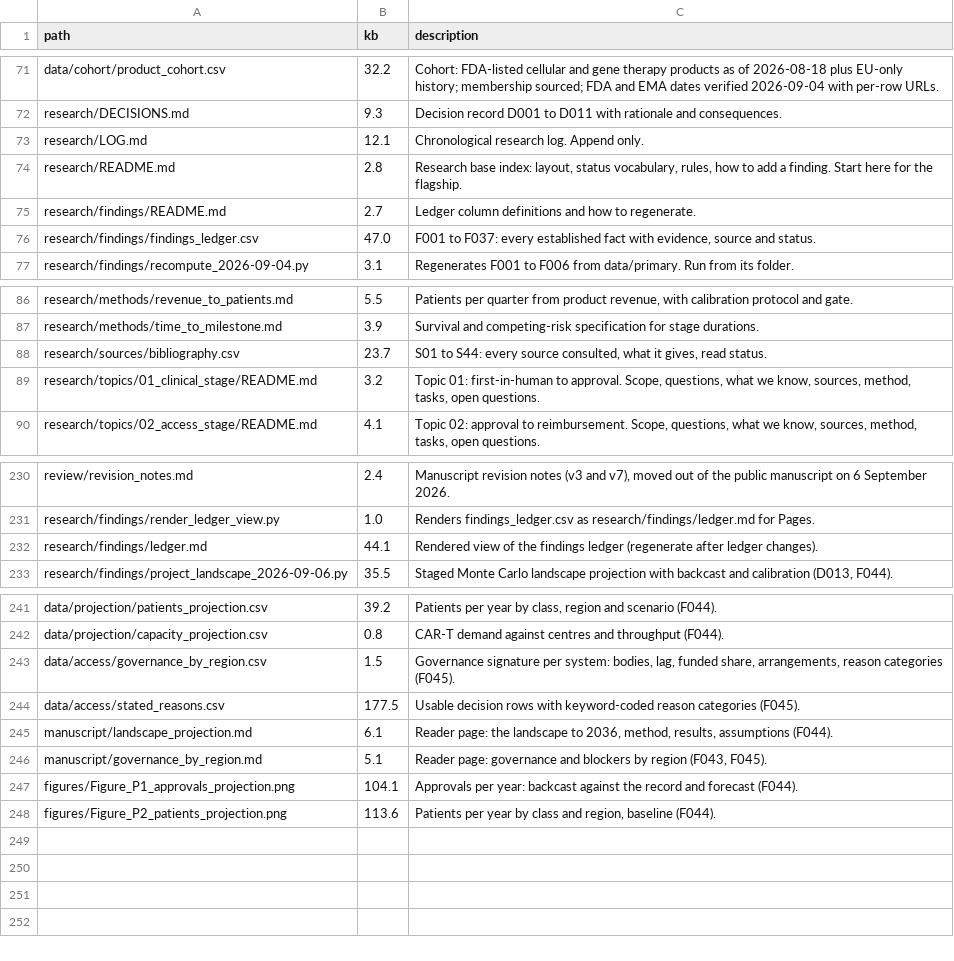
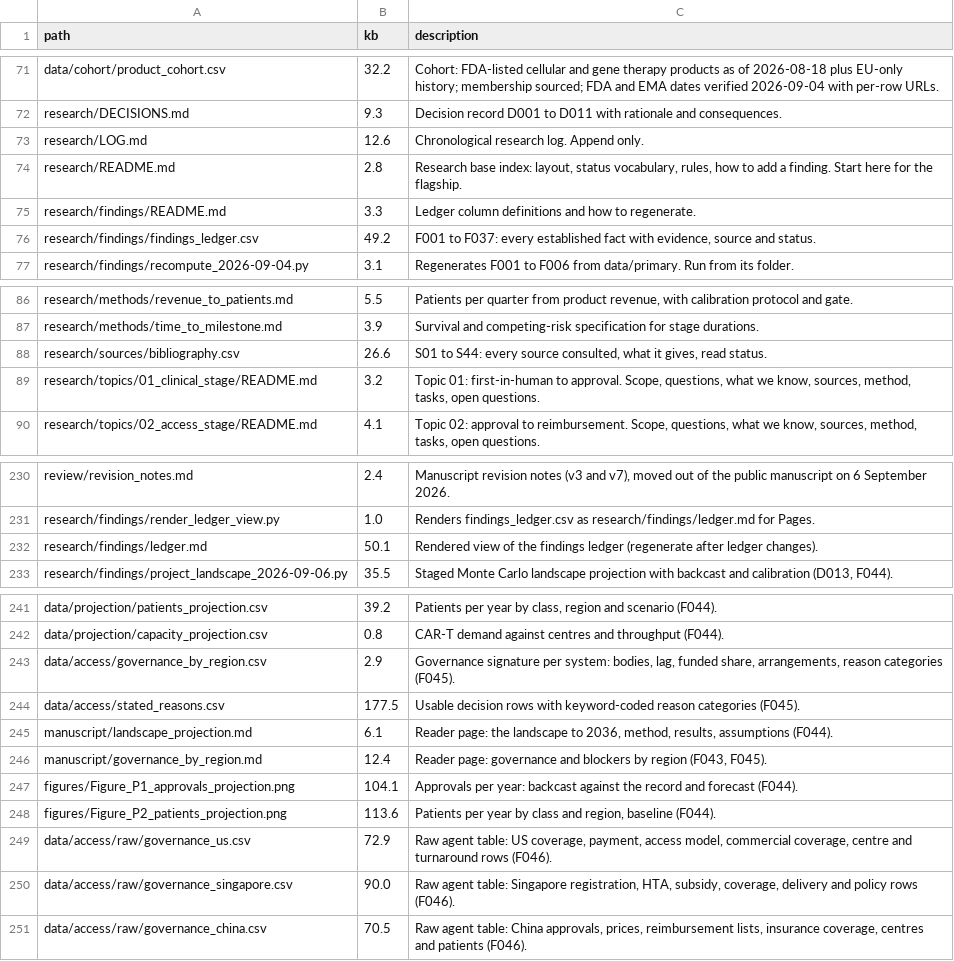
Before and after one commit to charlesyapai/5001paper, a CSV file: MANIFEST.csv, drawn as a sheet; only a part is shown, gaps mark what is left out.

```diff
--- a/MANIFEST.csv
+++ b/MANIFEST.csv
@@ -72,6 +72,6 @@ data/cohort/product_cohort.csv,32.2,Cohort: FDA-listed cellular and gene therapy
 research/DECISIONS.md,9.3,Decision record D001 to D011 with rationale and consequences.
-research/LOG.md,12.1,Chronological research log. Append only.
+research/LOG.md,12.6,Chronological research log. Append only.
 research/README.md,2.8,"Research base index: layout, status vocabulary, rules, how to add a finding. Start here for the flagship."
-research/findings/README.md,2.7,Ledger column definitions and how to regenerate.
-research/findings/findings_ledger.csv,47.0,"F001 to F037: every established fact with evidence, source and status."
+research/findings/README.md,3.3,Ledger column definitions and how to regenerate.
+research/findings/findings_ledger.csv,49.2,"F001 to F037: every established fact with evidence, source and status."
 research/findings/recompute_2026-09-04.py,3.1,Regenerates F001 to F006 from data/primary. Run from its folder.
@@ -87,3 +87,3 @@ research/methods/revenue_to_patients.md,5.5,"Patients per quarter from product r
 research/methods/time_to_milestone.md,3.9,Survival and competing-risk specification for stage durations.
-research/sources/bibliography.csv,23.7,"S01 to S44: every source consulted, what it gives, read status."
+research/sources/bibliography.csv,26.6,"S01 to S44: every source consulted, what it gives, read status."
 research/topics/01_clinical_stage/README.md,3.2,"Topic 01: first-in-human to approval. Scope, questions, what we know, sources, method, tasks, open questions."
@@ -231,3 +231,3 @@ review/revision_notes.md,2.4,"Manuscript revision notes (v3 and v7), moved out o
 research/findings/render_ledger_view.py,1.0,Renders findings_ledger.csv as research/findings/ledger.md for Pages.
-research/findings/ledger.md,44.1,Rendered view of the findings ledger (regenerate after ledger changes).
+research/findings/ledger.md,50.1,Rendered view of the findings ledger (regenerate after ledger changes).
 research/findings/project_landscape_2026-09-06.py,35.5,"Staged Monte Carlo landscape projection with backcast and calibration (D013, F044)."
@@ -242,7 +242,10 @@ data/projection/patients_projection.csv,39.2,"Patients per year by class, region
 data/projection/capacity_projection.csv,0.8,CAR-T demand against centres and throughput (F044).
-data/access/governance_by_region.csv,1.5,"Governance signature per system: bodies, lag, funded share, arrangements, reason categories (F045)."
+data/access/governance_by_region.csv,2.9,"Governance signature per system: bodies, lag, funded share, arrangements, reason categories (F045)."
 data/access/stated_reasons.csv,177.5,Usable decision rows with keyword-coded reason categories (F045).
 manuscript/landscape_projection.md,6.1,"Reader page: the landscape to 2036, method, results, assumptions (F044)."
-manuscript/governance_by_region.md,5.1,"Reader page: governance and blockers by region (F043, F045)."
+manuscript/governance_by_region.md,12.4,"Reader page: governance and blockers by region (F043, F045)."
 figures/Figure_P1_approvals_projection.png,104.1,Approvals per year: backcast against the record and forecast (F044).
 figures/Figure_P2_patients_projection.png,113.6,"Patients per year by class and region, baseline (F044)."
+data/access/raw/governance_us.csv,72.9,"Raw agent table: US coverage, payment, access model, commercial coverage, centre and turnaround rows (F046)."
+data/access/raw/governance_singapore.csv,90.0,"Raw agent table: Singapore registration, HTA, subsidy, coverage, delivery and policy rows (F046)."
+data/access/raw/governance_china.csv,70.5,"Raw agent table: China approvals, prices, reimbursement lists, insurance coverage, centres and patients (F046)."
```
Also changed, not shown: data/access/governance_by_region.csv, research/findings/findings_ledger.csv, 7 other files.
